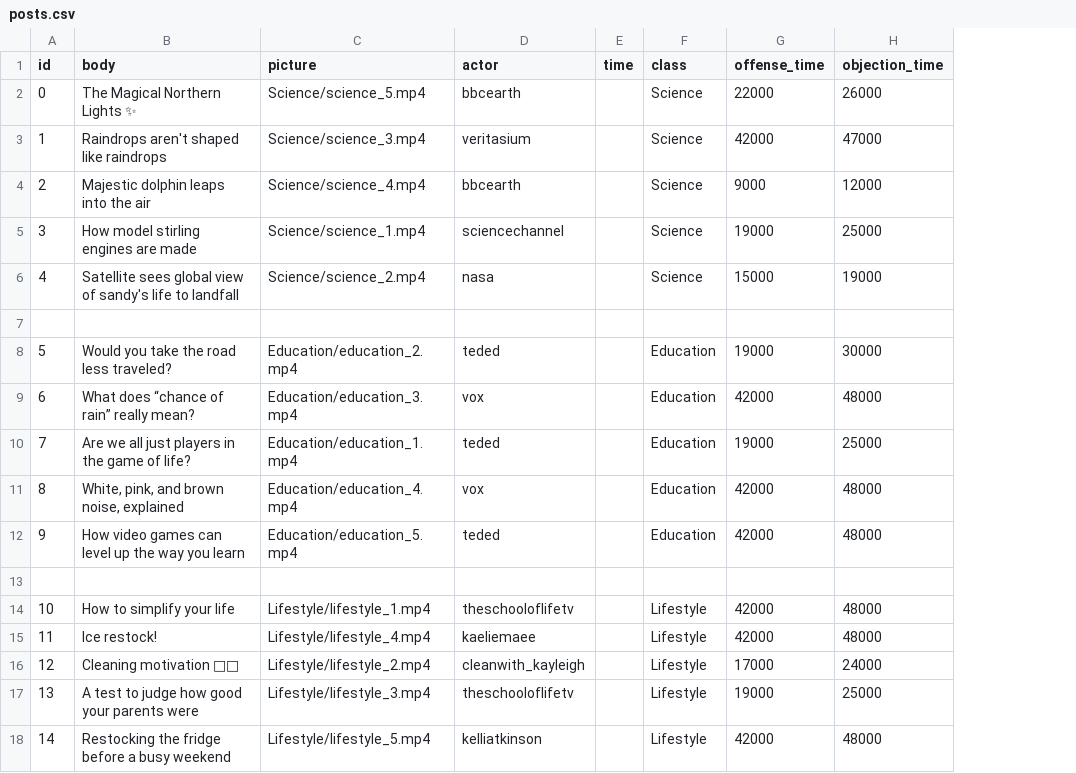
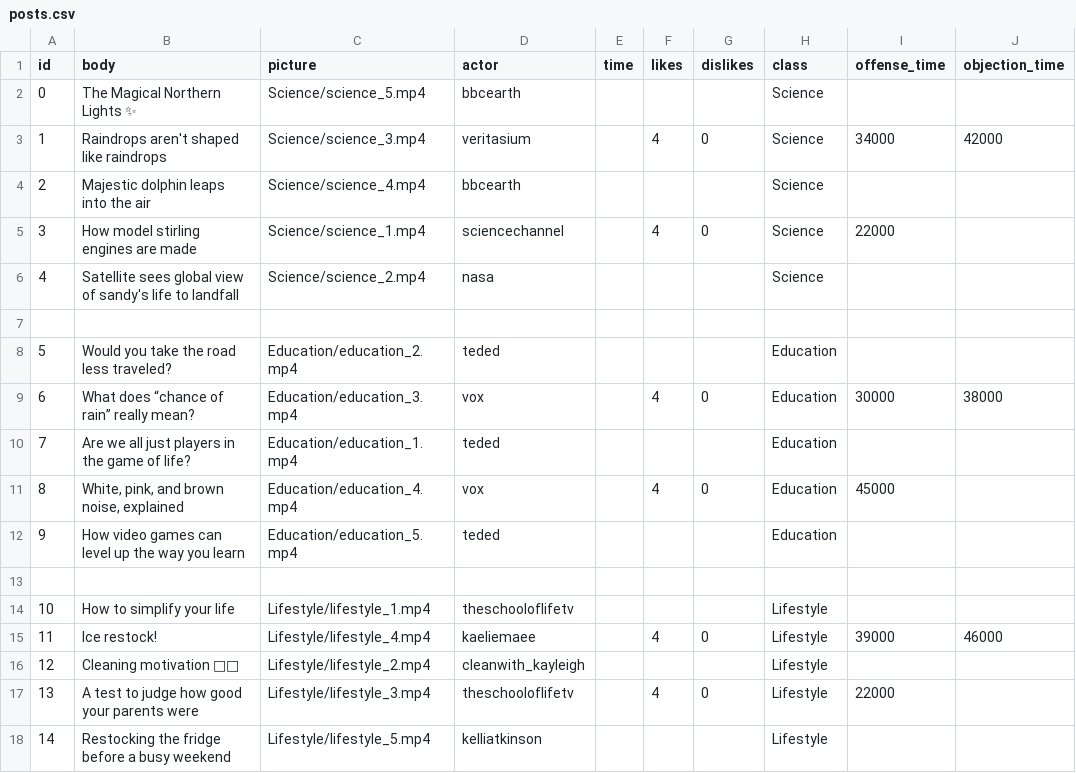
Before and after one commit to cornellsml/truman_objection-v2, a CSV file: input/posts.csv, drawn as a sheet; addresses are those after the commit; the diff names each change by its address in the sheet, - before the commit and + after, or states it on an @@ line.

Commit message:
Update query parameter format for experimental conditions; update offense video like/dislike counts

```diff
--- a/input/posts.csv
+++ b/input/posts.csv
+column F (likes), rows 3-17: 4 |  | 4 |  |  |  | 4 |  | 4 |  |  |  | 4 |  | 4
+column G (dislikes), rows 3-17: 0 |  | 0 |  |  |  | 0 |  | 0 |  |  |  | 0 |  | 0
-I2 (offense_time): 22000
+I2 (offense_time): (empty)
-J2 (objection_time): 26000
+J2 (objection_time): (empty)
-I3 (offense_time): 42000
+I3 (offense_time): 34000
-J3 (objection_time): 47000
+J3 (objection_time): 42000
-I4 (offense_time): 9000
+I4 (offense_time): (empty)
-J4 (objection_time): 12000
+J4 (objection_time): (empty)
-I5 (offense_time): 19000
+I5 (offense_time): 22000
-J5 (objection_time): 25000
+J5 (objection_time): (empty)
-I6 (offense_time): 15000
+I6 (offense_time): (empty)
-J6 (objection_time): 19000
+J6 (objection_time): (empty)
-I8 (offense_time): 19000
+I8 (offense_time): (empty)
-J8 (objection_time): 30000
+J8 (objection_time): (empty)
-I9 (offense_time): 42000
+I9 (offense_time): 30000
-J9 (objection_time): 48000
+J9 (objection_time): 38000
-I10 (offense_time): 19000
+I10 (offense_time): (empty)
-J10 (objection_time): 25000
+J10 (objection_time): (empty)
-I11 (offense_time): 42000
+I11 (offense_time): 45000
-J11:J12 (objection_time): 48000
+J11:J12 (objection_time): (empty)
-I12 (offense_time): 42000
+I12 (offense_time): (empty)
-I14 (offense_time): 42000
+I14 (offense_time): (empty)
-J14 (objection_time): 48000
+J14 (objection_time): (empty)
-I15 (offense_time): 42000
+I15 (offense_time): 39000
-J15 (objection_time): 48000
+J15 (objection_time): 46000
-I16 (offense_time): 17000
+I16 (offense_time): (empty)
-J16 (objection_time): 24000
+J16 (objection_time): (empty)
-I17 (offense_time): 19000
+I17 (offense_time): 22000
-J17 (objection_time): 25000
+J17 (objection_time): (empty)
-I18 (offense_time): 42000
+I18 (offense_time): (empty)
-J18 (objection_time): 48000
+J18 (objection_time): (empty)
```
Also changed, not shown: 4 other files.
